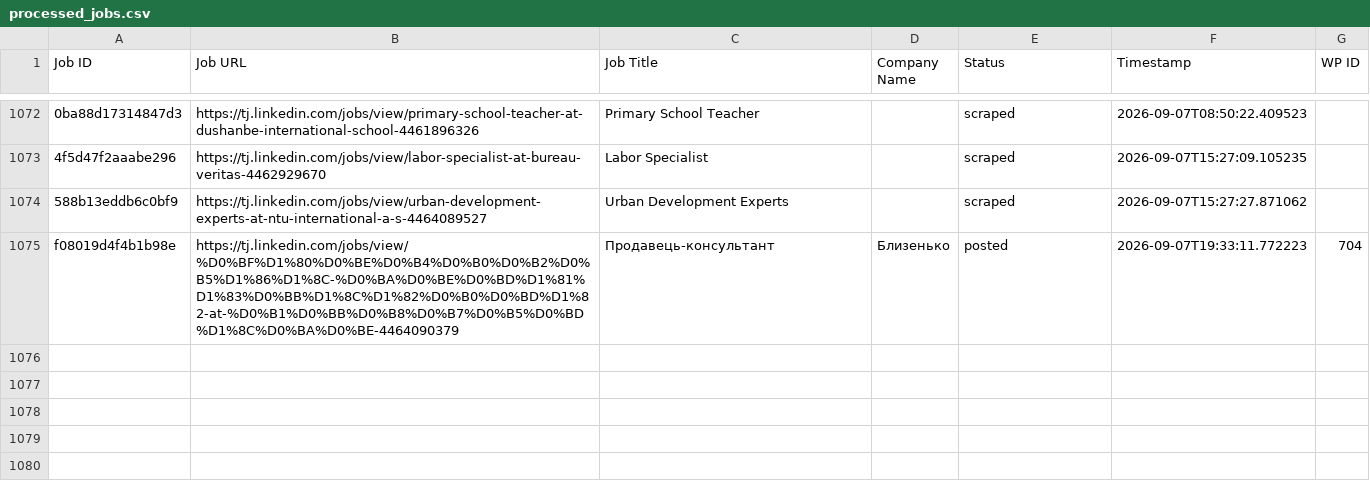
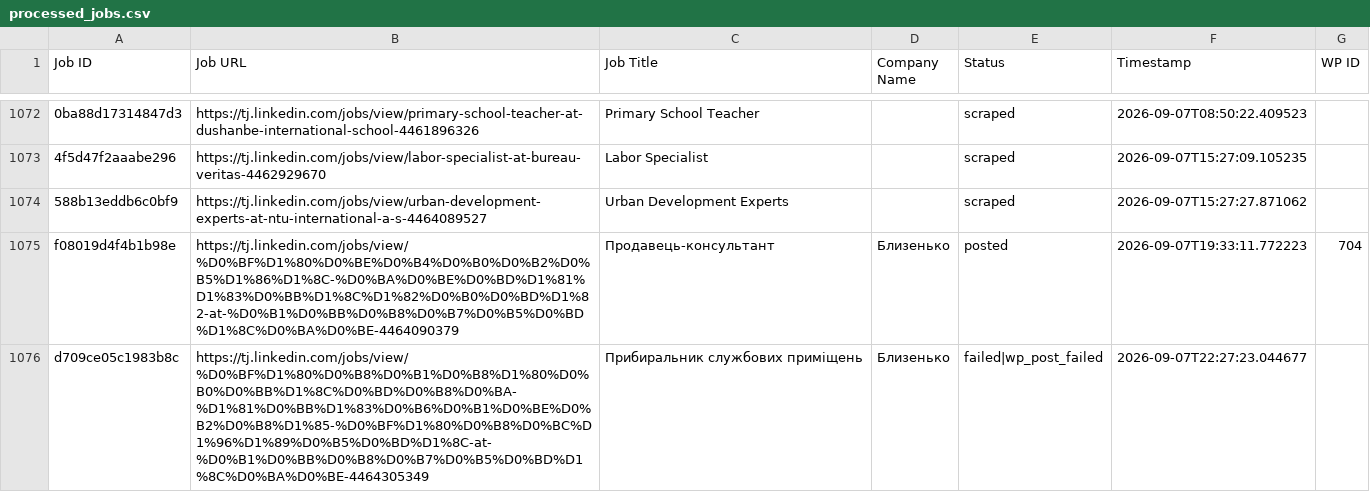
Before and after one commit to innovationinc2000/tj, a CSV file: processed_jobs.csv, drawn as a sheet; only a part is shown, gaps mark what is left out; the diff names each change by its address in the sheet, - before the commit and + after, or states it on an @@ line.

```diff
--- a/processed_jobs.csv
+++ b/processed_jobs.csv
+row 1076: d709ce05c1983b8c | https://tj.linkedin.com/jobs/view/%D0%BF%D1%80%D0%B8%D0%B1%D0%B8%D1%80%D0%B0%D0%BB%D1%8C%D0%BD%D0%B8%D0%BA-%D1%81%D0%BB%D1%83%D0%B6%D0%B1%D0%BE%D0%B2%D0%B8%D1%85-%D0%BF%D1%80%D0%B8%D0%BC%D1%96%D1%89%D0%B5%D0%BD%D1%8C-at-%D0%B1%D0%BB%D0%B8%D0%B7%D0%B5%D0%BD%D1%8C%D0%BA%D0%BE-4464305349 | Прибиральник службових приміщень | Близенько | failed|wp_post_failed | 2026-09-07T22:27:23.044677
```
